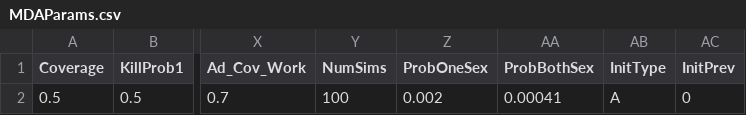
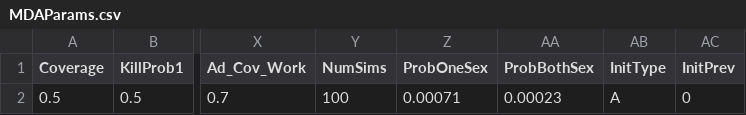
Before and after one commit to AngusMcLure/GEOFIL, a CSV file: parameters/MDAParams.csv, drawn as a sheet; only a part is shown, gaps mark what is left out; the diff names each change by its address in the sheet, - before the commit and + after, or states it on an @@ line.

Commit message:
Included new Prob_1 and Prob_2 and removed need for fudge factor (gamma)

```diff
--- a/parameters/MDAParams.csv
+++ b/parameters/MDAParams.csv
-Z2 (ProbOneSex): 0.002
+Z2 (ProbOneSex): 0.00071
-AA2 (ProbBothSex): 0.00041
+AA2 (ProbBothSex): 0.00023
```
Also changed, not shown: 1 other file.
